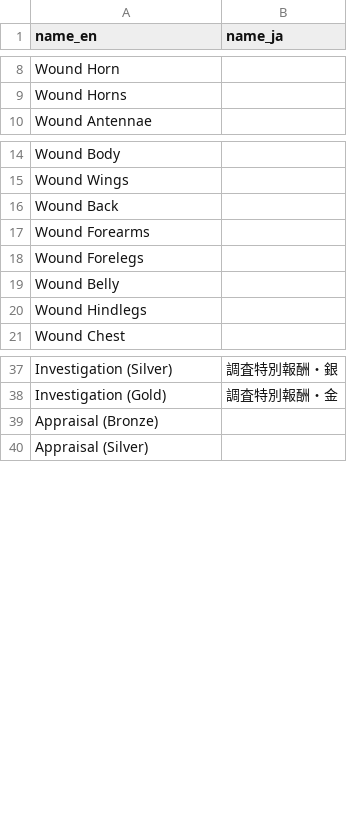
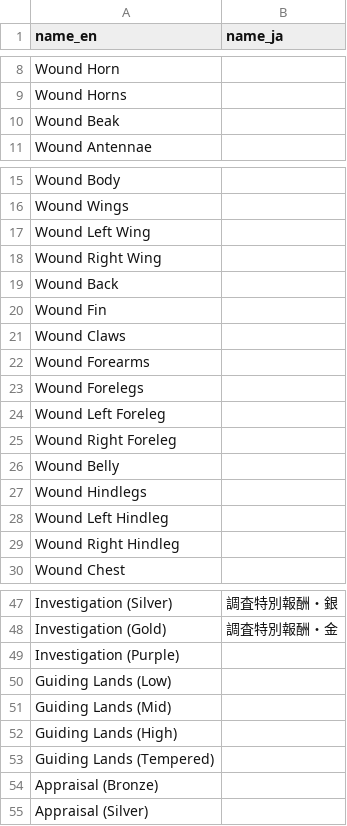
Before and after one commit to gatheringhallstudios/MHWorldData, a CSV file: source_data/monsters/reward_conditions_base.csv, drawn as a sheet; only a part is shown, gaps mark what is left out; the diff covers the shown part only; the diff names each change by its address in the sheet, - before the commit and + after, or states it on an @@ line.

Commit message:
feat(monsters): updated rewards + MR rewards for older monsters From poedb, initial data set contributed by DeveloperPaul.

```diff
--- a/source_data/monsters/reward_conditions_base.csv
+++ b/source_data/monsters/reward_conditions_base.csv
+row 10: Wound Beak
+row 17: Wound Left Wing
+row 18: Wound Right Wing
+row 20: Wound Fin
+row 21: Wound Claws
+row 24: Wound Left Foreleg
+row 25: Wound Right Foreleg
+row 28: Wound Left Hindleg
+row 29: Wound Right Hindleg
+row 49: Investigation (Purple)
+row 50: Guiding Lands (Low)
+row 51: Guiding Lands (Mid)
+row 52: Guiding Lands (High)
+row 53: Guiding Lands (Tempered)
```
Also changed, not shown: 1 added row elsewhere in this file, 2 other files.
